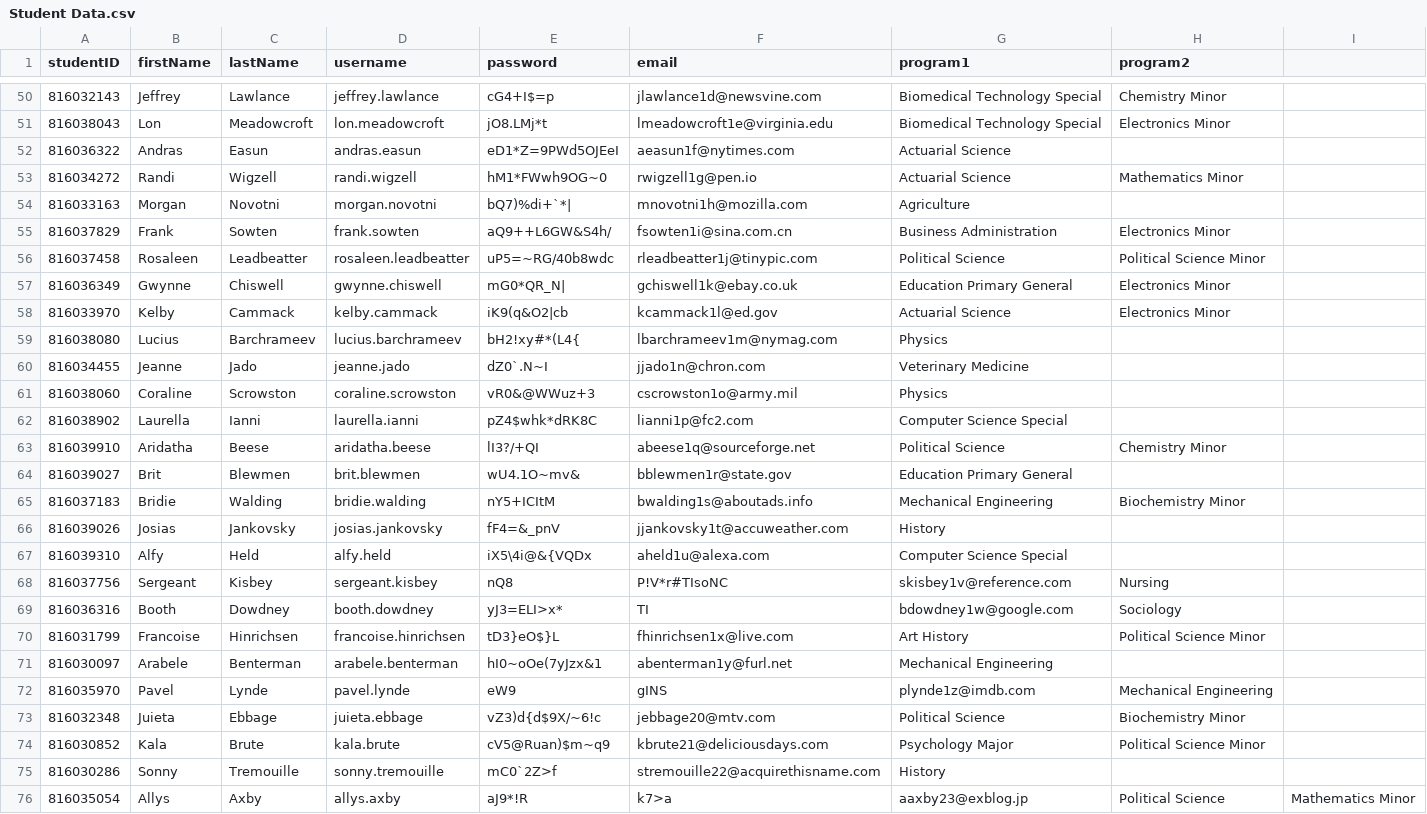
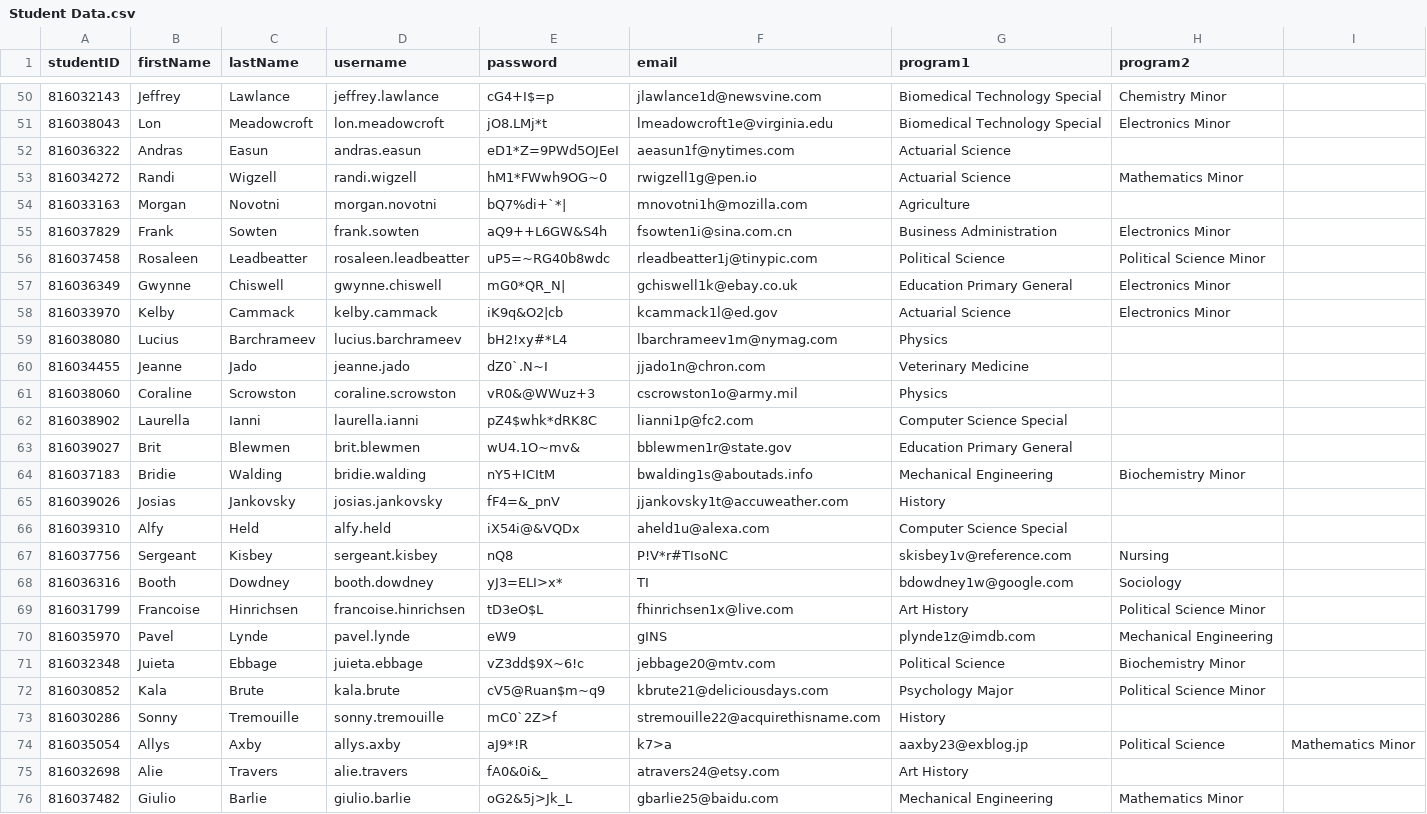
Before and after one commit to CASH-App1/MyAdvisorApp-Backend, a CSV file: Mock Data/Student Data.csv, drawn as a sheet; only a part is shown, gaps mark what is left out; the shorter side is filled out with more unchanged rows; the diff covers the shown part only.

```diff
--- a/Mock Data/Student Data.csv
+++ b/Mock Data/Student Data.csv
@@ -54,3 +54,3 @@ studentID,firstName,lastName,username,password,email,program1,program2
-816033163,Morgan,Novotni,morgan.novotni,bQ7)%di+`*|,mnovotni1h@mozilla.com,Agriculture,
-816037829,Frank,Sowten,frank.sowten,aQ9++L6GW&S4h/,fsowten1i@sina.com.cn,Business Administration,Electronics Minor
-816037458,Rosaleen,Leadbeatter,rosaleen.leadbeatter,uP5=~RG/40b8wdc,rleadbeatter1j@tinypic.com,Political Science,Political Science Minor
+816033163,Morgan,Novotni,morgan.novotni,bQ7%di+`*|,mnovotni1h@mozilla.com,Agriculture,,
+816037829,Frank,Sowten,frank.sowten,aQ9++L6GW&S4h,fsowten1i@sina.com.cn,Business Administration,Electronics Minor,
+816037458,Rosaleen,Leadbeatter,rosaleen.leadbeatter,uP5=~RG40b8wdc,rleadbeatter1j@tinypic.com,Political Science,Political Science Minor,
@@ -58,2 +58,2 @@ studentID,firstName,lastName,username,password,email,program1,program2
-816033970,Kelby,Cammack,kelby.cammack,iK9(q&O2|cb,kcammack1l@ed.gov,Actuarial Science,Electronics Minor
-816038080,Lucius,Barchrameev,lucius.barchrameev,bH2!xy#*(L4{,lbarchrameev1m@nymag.com,Physics,
+816033970,Kelby,Cammack,kelby.cammack,iK9q&O2|cb,kcammack1l@ed.gov,Actuarial Science,Electronics Minor,
+816038080,Lucius,Barchrameev,lucius.barchrameev,bH2!xy#*L4,lbarchrameev1m@nymag.com,Physics,,
@@ -63 +62,0 @@ studentID,firstName,lastName,username,password,email,program1,program2
-816039910,Aridatha,Beese,aridatha.beese,lI3?/+QI,abeese1q@sourceforge.net,Political Science,Chemistry Minor
@@ -67,8 +66,7 @@ studentID,firstName,lastName,username,password,email,program1,program2
-816039310,Alfy,Held,alfy.held,iX5\4i@&{VQDx,aheld1u@alexa.com,Computer Science Special,
+816039310,Alfy,Held,alfy.held,iX54i@&VQDx,aheld1u@alexa.com,Computer Science Special,,
 816037756,Sergeant,Kisbey,sergeant.kisbey,nQ8,P!V*r#TIsoNC,skisbey1v@reference.com,Nursing,
 816036316,Booth,Dowdney,booth.dowdney,yJ3=ELI>x*,TI,bdowdney1w@google.com,Sociology,
-816031799,Francoise,Hinrichsen,francoise.hinrichsen,tD3}eO$}L,fhinrichsen1x@live.com,Art History,Political Science Minor
-816030097,Arabele,Benterman,arabele.benterman,hI0~oOe(7yJzx&1,abenterman1y@furl.net,Mechanical Engineering,
+816031799,Francoise,Hinrichsen,francoise.hinrichsen,tD3eO$L,fhinrichsen1x@live.com,Art History,Political Science Minor,
 816035970,Pavel,Lynde,pavel.lynde,eW9,gINS,plynde1z@imdb.com,Mechanical Engineering,
-816032348,Juieta,Ebbage,juieta.ebbage,vZ3)d{d$9X/~6!c,jebbage20@mtv.com,Political Science,Biochemistry Minor
-816030852,Kala,Brute,kala.brute,cV5@Ruan)$m~q9,kbrute21@deliciousdays.com,Psychology Major,Political Science Minor
+816032348,Juieta,Ebbage,juieta.ebbage,vZ3dd$9X~6!c,jebbage20@mtv.com,Political Science,Biochemistry Minor,
+816030852,Kala,Brute,kala.brute,cV5@Ruan$m~q9,kbrute21@deliciousdays.com,Psychology Major,Political Science Minor,
```
Also changed, not shown: 1 removed row and 42 edited cells elsewhere in this file, Mock Data/Staff Data.csv, 32 other files.
